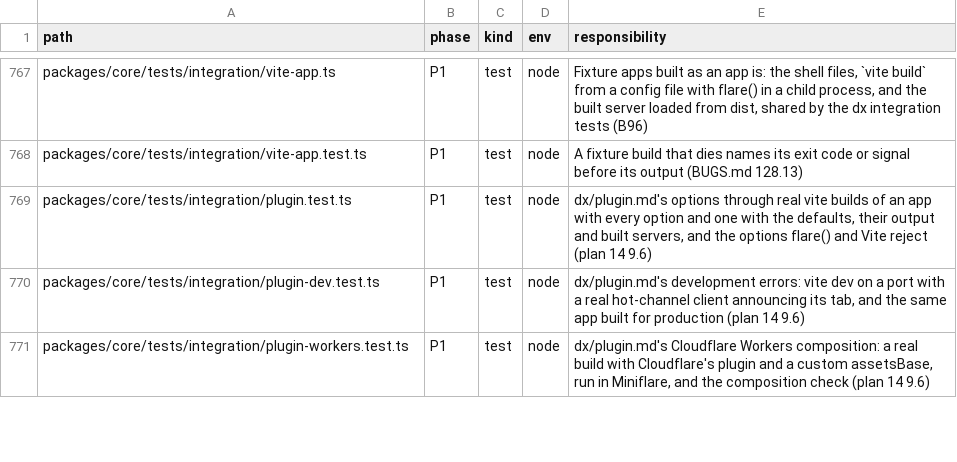
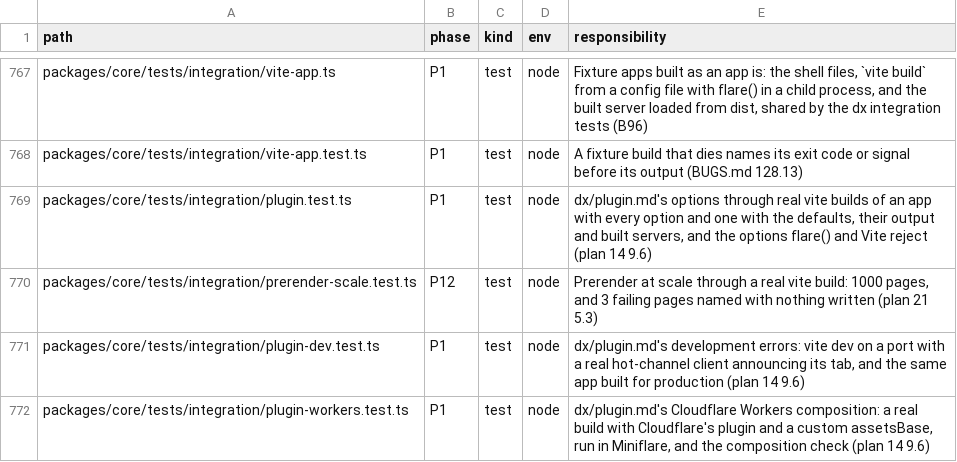
Before and after one commit to lovrozagar/flare, a TSV file: blueprint/files.tsv, drawn as a sheet; only a part is shown, gaps mark what is left out; the diff names each change by its address in the sheet, - before the commit and + after, or states it on an @@ line.

Commit message:
test(bit-12): prerender of 1000 pages writes every seed; three failing pages are named, none written
Plan 21 5.3's prerender cell (plan 28), through a real vite build of a generated app with one SSG
route over 1000 params at concurrency 4: 1000 seeds and a sitemap listing every page. With params
0, 500, and 999 throwing, the build exits non-zero, names each as `_root_/n/[id] {"id":…} answered
500`, and writes no seed and no sitemap. Measured here: 0.7 to 0.8 s and a peak of 620 to 760 MiB
per build under Node and Bun, so both cases stay in tests/integration with 10 s timeouts.

```diff
--- a/blueprint/files.tsv
+++ b/blueprint/files.tsv
+row 770: packages/core/tests/integration/prerender-scale.test.ts | P12 | test | node | Prerender at scale through a real vite build: 1000 pages, and 3 failing pages named with nothing written (plan 21 5.3)
```
Also changed, not shown: blueprint/coverage.tsv, 1 other file.
